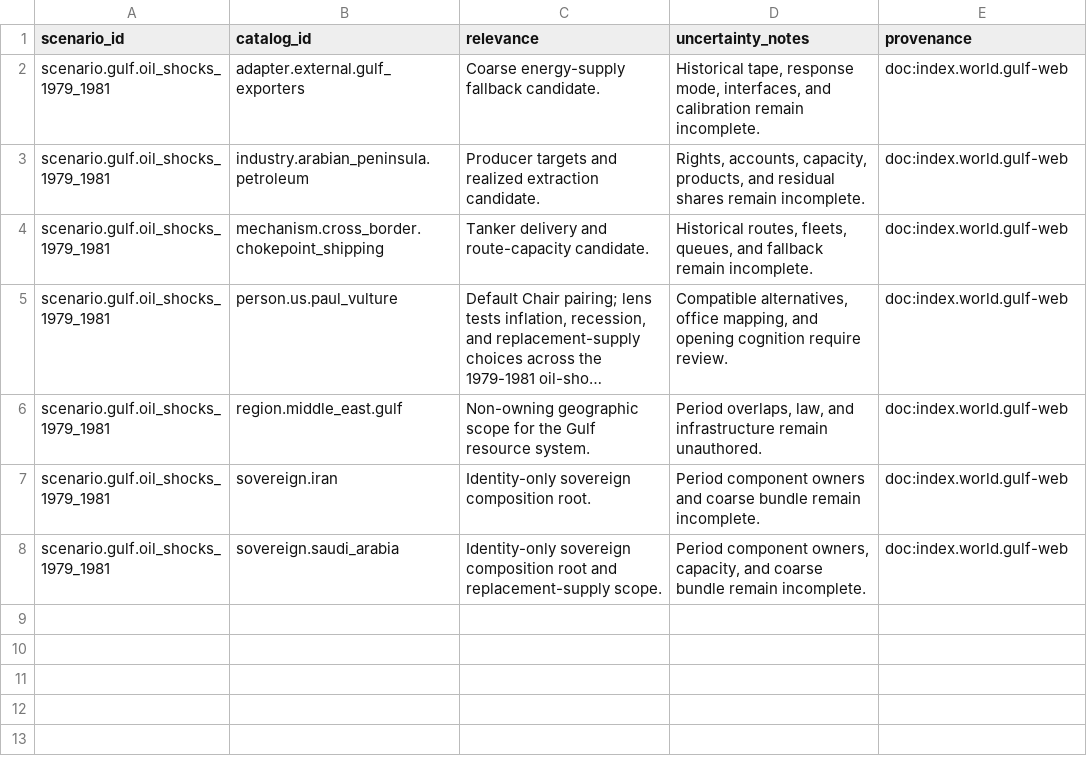
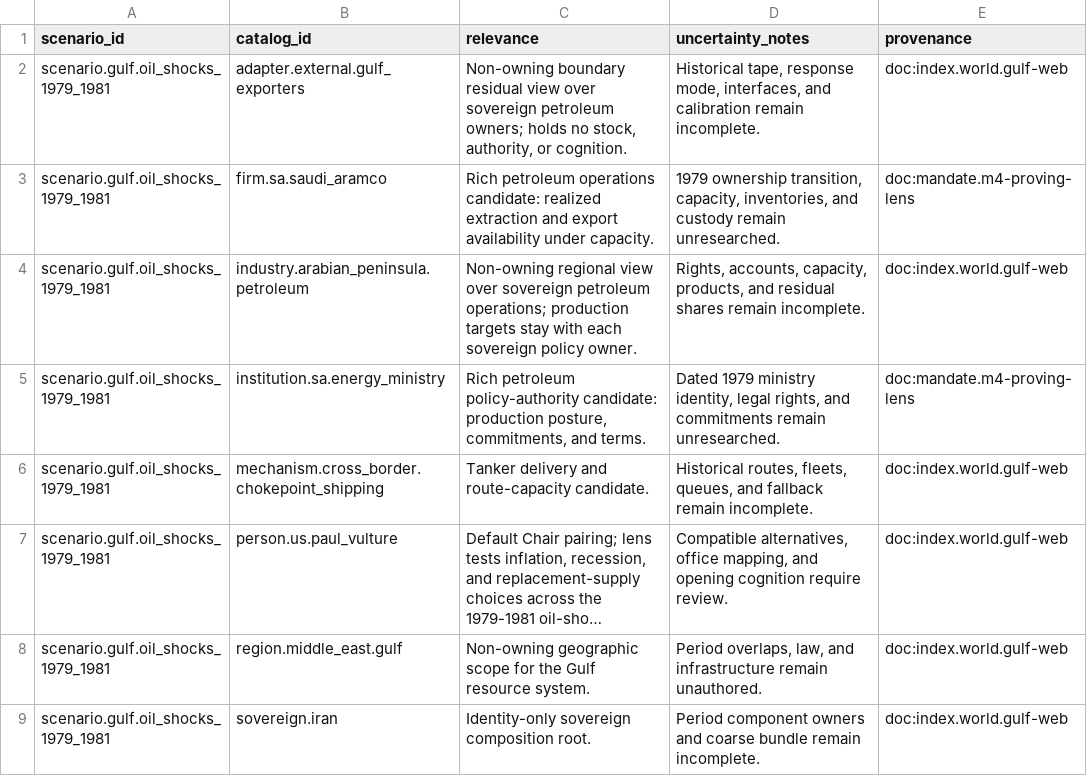
Before and after one commit to wn-mitch/reservist, a CSV file: catalog/inventory/scenarios/scenario.gulf.oil_shocks_1979_1981/scenario_candidates.csv, drawn as a sheet; only a part is shown; the shorter side is filled out with more unchanged rows; long unchanged cells end in ….

```diff
--- a/catalog/inventory/scenarios/scenario.gulf.oil_shocks_1979_1981/scenario_candidates.csv
+++ b/catalog/inventory/scenarios/scenario.gulf.oil_shocks_1979_1981/scenario_candidates.csv
@@ -1,4 +1,6 @@
 scenario_id,catalog_id,relevance,uncertainty_notes,provenance
-scenario.gulf.oil_shocks_1979_1981,adapter.external.gulf_exporters,Coarse energy-supply fallback candidate.,"Historical tape, response mode, interfaces, and calibration remain incomplete.",doc:index.world.gulf-web
-scenario.gulf.oil_shocks_1979_1981,industry.arabian_peninsula.petroleum,Producer targets and realized extraction candidate.,"Rights, accounts, capacity, products, and residual shares remain incomplete.",doc:index.world.gulf-web
+scenario.gulf.oil_shocks_1979_1981,adapter.external.gulf_exporters,"Non-owning boundary residual view over sovereign petroleum owners; holds no stock, authority, or cognition.","Historical tape, response mode, interfaces, and calibration remain incomplete.",doc:index.world.gulf-web
+scenario.gulf.oil_shocks_1979_1981,firm.sa.saudi_aramco,Rich petroleum operations candidate: realized extraction and export availability under capacity.,"1979 ownership transition, capacity, inventories, and custody remain unresearched.",doc:mandate.m4-proving-lens
+scenario.gulf.oil_shocks_1979_1981,industry.arabian_peninsula.petroleum,"Non-owning regional view over sovereign petroleum operations; production targets stay with each sovereign policy owner.","Rights, accounts, capacity, products, and residual shares remain incomplete.",doc:index.world.gulf-web
+scenario.gulf.oil_shocks_1979_1981,institution.sa.energy_ministry,"Rich petroleum policy-authority candidate: production posture, commitments, and terms.","Dated 1979 ministry identity, legal rights, and commitments remain unresearched.",doc:mandate.m4-proving-lens
 scenario.gulf.oil_shocks_1979_1981,mechanism.cross_border.chokepoint_shipping,Tanker delivery and route-capacity candidate.,"Historical routes, fleets, queues, and fallback remain incomplete.",doc:index.world.gulf-web
```
Also changed, not shown: catalog/generated/deferred_backlog.csv, catalog/inventory/scenarios/scenario.gulf.desert_storm_1990_1991/scenario_candidates.csv, 23 other files.
